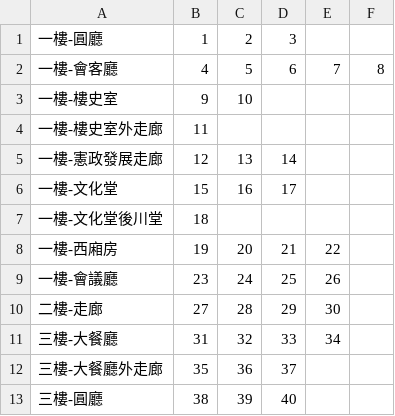
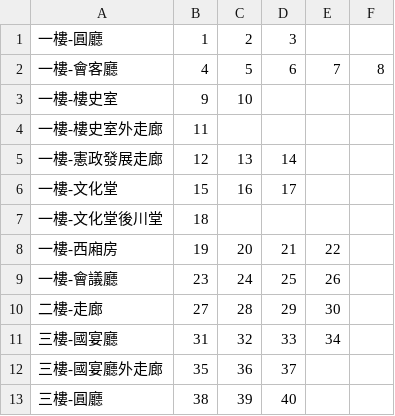
Before and after one commit to bohachu/ntl, a CSV file: data/RoomExhibitMapping.csv, drawn as a sheet.

```diff
--- a/data/RoomExhibitMapping.csv
+++ b/data/RoomExhibitMapping.csv
@@ -10,4 +10,4 @@
 二樓-走廊,27,28,29,30,
-三樓-大餐廳,31,32,33,34,
-三樓-大餐廳外走廊,35,36,37,,
+三樓-國宴廳,31,32,33,34,
+三樓-國宴廳外走廊,35,36,37,,
 三樓-圓廳,38,39,40,,
```
Also changed, not shown: data/FloorAndRoomTranslation.csv, 15 other files.
